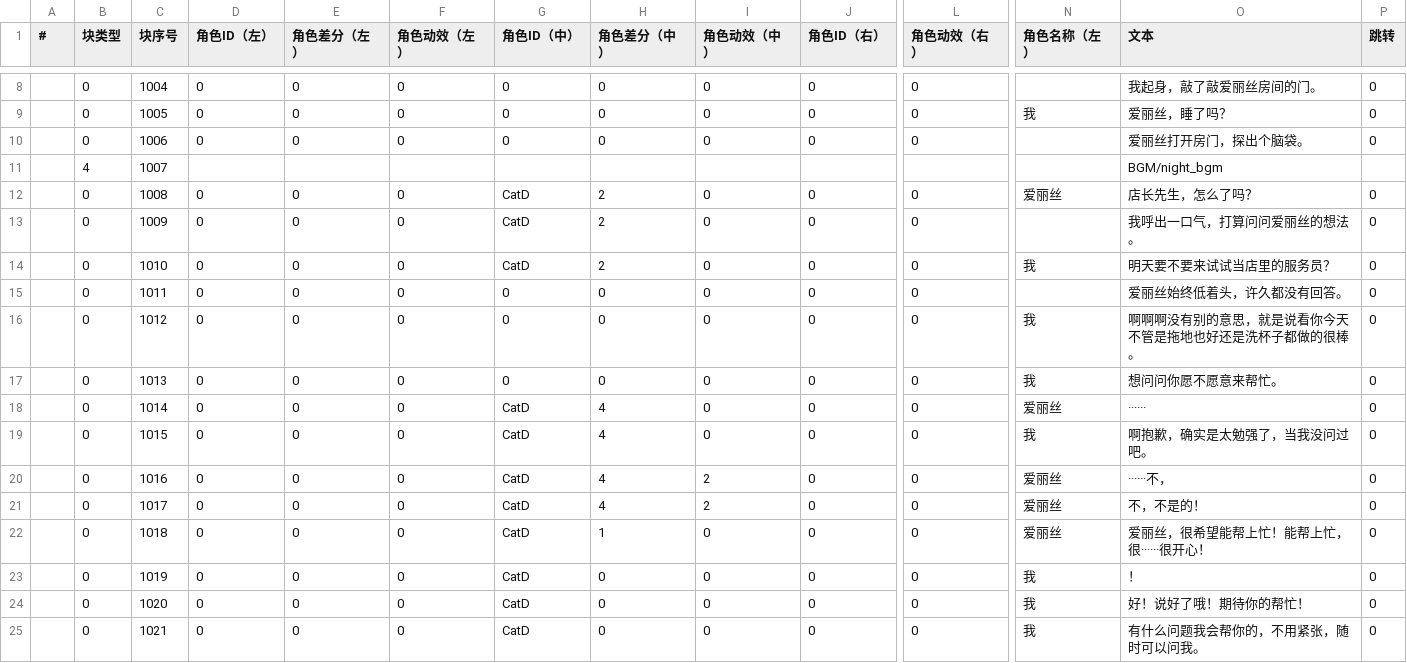
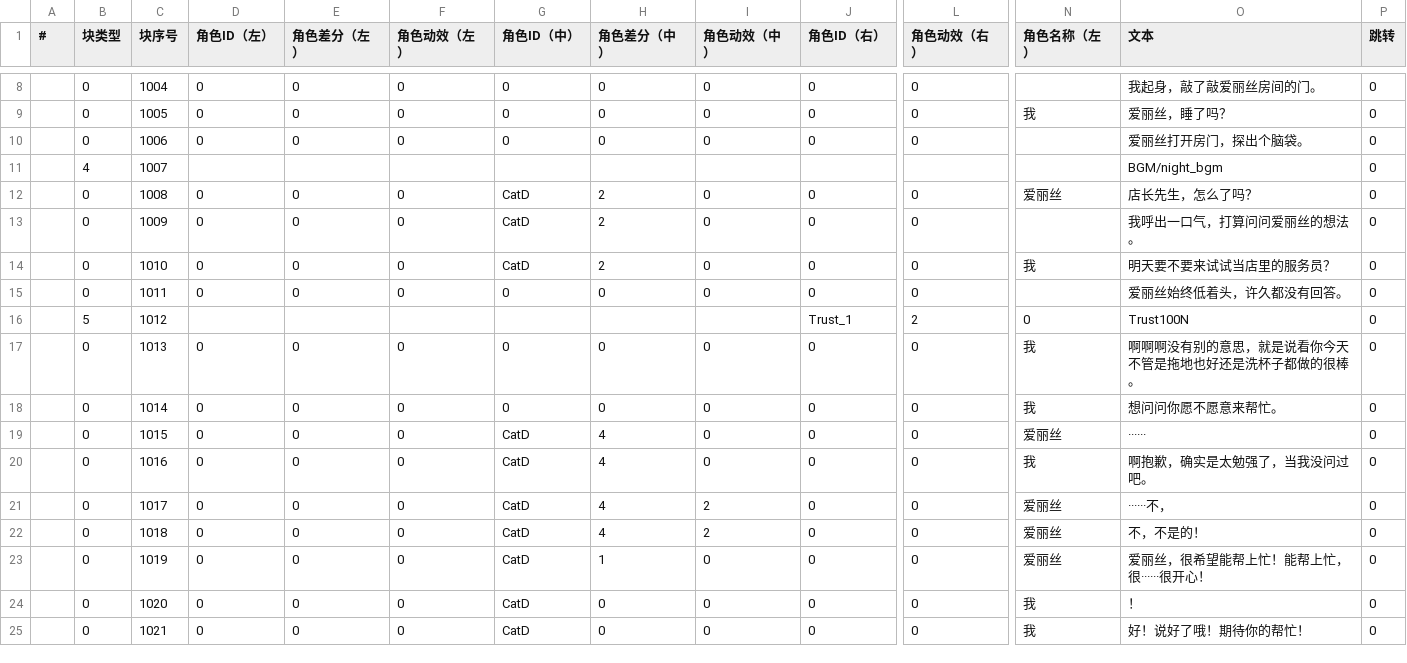
Before and after one commit to MoZeQing/New2023CGJ, a CSV file: Assets/GameMain/Resources/Dialog/CSV/Chapter_01_03_Midnight.csv, drawn as a sheet; only a part is shown, gaps mark what is left out; the diff covers the shown part only; the diff names each change by its address in the sheet, - before the commit and + after, or states it on an @@ line.

Commit message:
Update Dialog
1.更新CG模式（范例见Chapter_01_03_Midnight）

```diff
--- a/Assets/GameMain/Resources/Dialog/CSV/Chapter_01_03_Midnight.csv
+++ b/Assets/GameMain/Resources/Dialog/CSV/Chapter_01_03_Midnight.csv
-P11 (跳转): (empty)
+P11 (跳转): 0
-B16 (块类型): 0
+B16 (块类型): 5
-D16 (角色ID（左）): 0
+D16 (角色ID（左）): (empty)
-E16 (角色差分（左）): 0
+E16 (角色差分（左）): (empty)
-F16 (角色动效（左）): 0
+F16 (角色动效（左）): (empty)
-G16 (角色ID（中）): 0
+G16 (角色ID（中）): (empty)
-H16 (角色差分（中）): 0
+H16 (角色差分（中）): (empty)
-I16 (角色动效（中）): 0
+I16 (角色动效（中）): (empty)
-J16 (角色ID（右）): 0
+J16 (角色ID（右）): Trust_1
-L16 (角色动效（右）): 0
+L16 (角色动效（右）): 2
-N16 (角色名称（左）): 我
+N16 (角色名称（左）): 0
-O16 (文本): 啊啊啊没有别的意思，就是说看你今天不管是拖地也好还是洗杯子都做的很棒。
+O16 (文本): Trust100N
-O17 (文本): 想问问你愿不愿意来帮忙。
+O17 (文本): 啊啊啊没有别的意思，就是说看你今天不管是拖地也好还是洗杯子都做的很棒。
-G18 (角色ID（中）): CatD
+G18 (角色ID（中）): 0
-H18 (角色差分（中）): 4
+H18 (角色差分（中）): 0
-N18 (角色名称（左）): 爱丽丝
+N18 (角色名称（左）): 我
-O18 (文本): ······
+O18 (文本): 想问问你愿不愿意来帮忙。
-N19 (角色名称（左）): 我
+N19 (角色名称（左）): 爱丽丝
-O19 (文本): 啊抱歉，确实是太勉强了，当我没问过吧。
+O19 (文本): ······
-I20 (角色动效（中）): 2
+I20 (角色动效（中）): 0
-N20 (角色名称（左）): 爱丽丝
+N20 (角色名称（左）): 我
-O20 (文本): ······不，
+O20 (文本): 啊抱歉，确实是太勉强了，当我没问过吧。
-O21 (文本): 不，不是的！
+O21 (文本): ······不，
-H22 (角色差分（中）): 1
+H22 (角色差分（中）): 4
-I22 (角色动效（中）): 0
+I22 (角色动效（中）): 2
-O22 (文本): 爱丽丝，很希望能帮上忙！能帮上忙，很······很开心！
+O22 (文本): 不，不是的！
-H23 (角色差分（中）): 0
+H23 (角色差分（中）): 1
-N23 (角色名称（左）): 我
+N23 (角色名称（左）): 爱丽丝
-O23 (文本): ！
+O23 (文本): 爱丽丝，很希望能帮上忙！能帮上忙，很······很开心！
-O24 (文本): 好！说好了哦！期待你的帮忙！
+O24 (文本): ！
-O25 (文本): 有什么问题我会帮你的，不用紧张，随时可以问我。
+O25 (文本): 好！说好了哦！期待你的帮忙！
```
Also changed, not shown: 1 added row and 10 edited cells elsewhere in this file, 3 other files.
